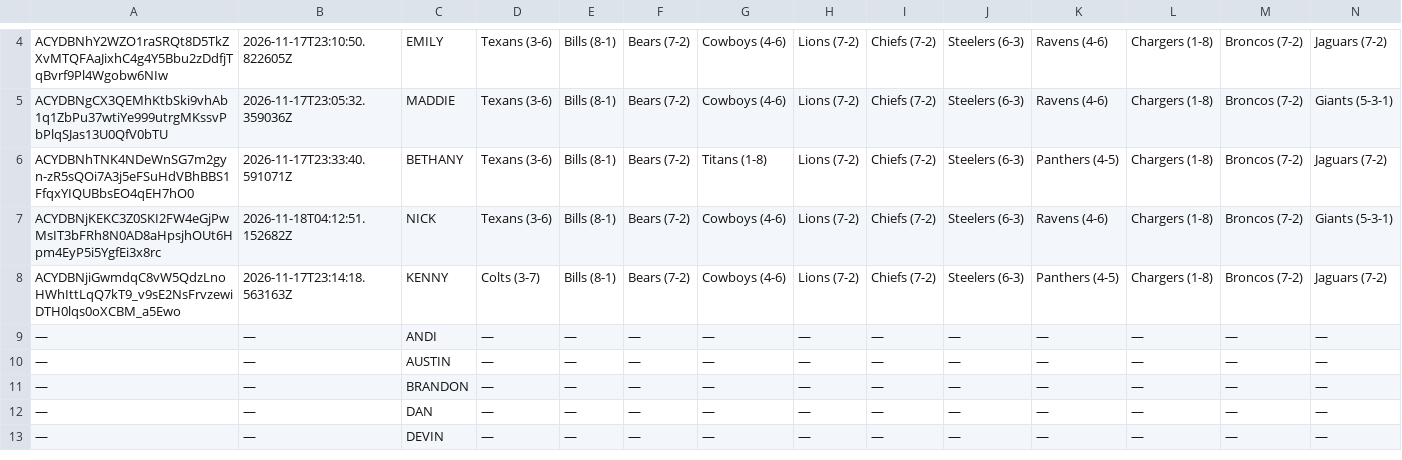
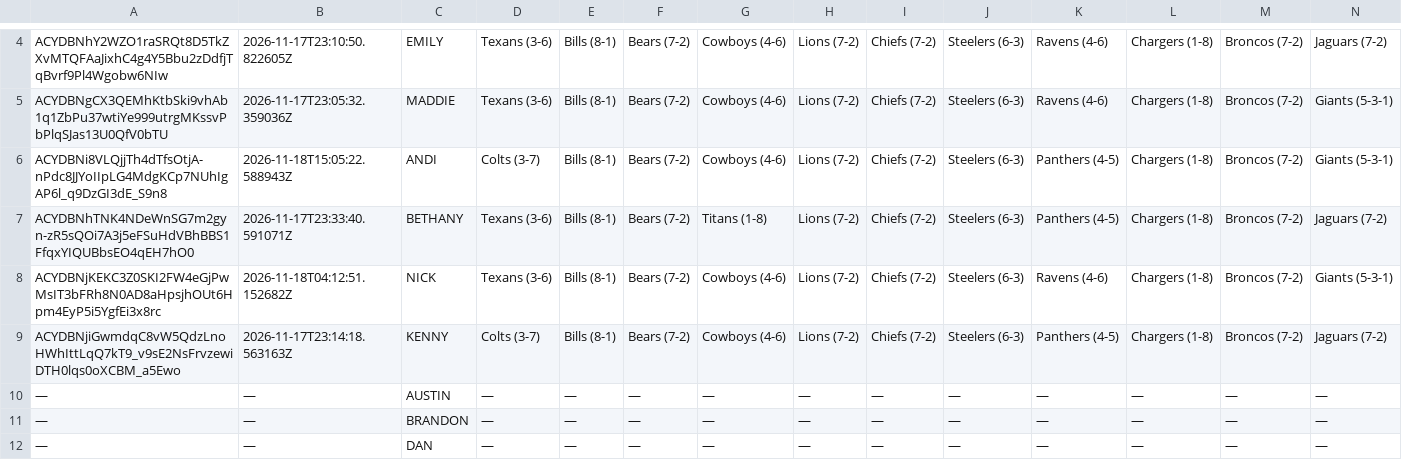
Before and after one commit to JDGehrke/Football_Pool, a CSV file: 2026/Week 11.csv, drawn as a sheet; only a part is shown, gaps mark what is left out; the shorter side is filled out with more unchanged rows; removed rows and columns are numbered as before the commit, all else as after; rows hold the shown columns only; the diff names each change by its address in the sheet, - before the commit and + after, or states it on an @@ line.

Commit message:
Auto-update NFL pool data

```diff
--- a/2026/Week 11.csv
+++ b/2026/Week 11.csv
+row 6: ACYDBNi8VLQjjTh4dTfsOtjA-nPdc8JJYoIIpLG4MdgKCp7NUhIgAP6l_q9DzGI3dE_S9n8 | 2026-11-18T15:05:22.588943Z | ANDI | Colts (3-7) | Bills (8-1) | Bears (7-2) | Cowboys (4-6) | Lions (7-2) | Chiefs (7-2) | Steelers (6-3) | Panthers (4-5) | Chargers (1-8) | Broncos (7-2) | Giants (5-3-1)
-row 9: — | — | ANDI | — | — | — | — | — | — | — | — | — | — | —
```
Also changed, not shown: 1 other file.
